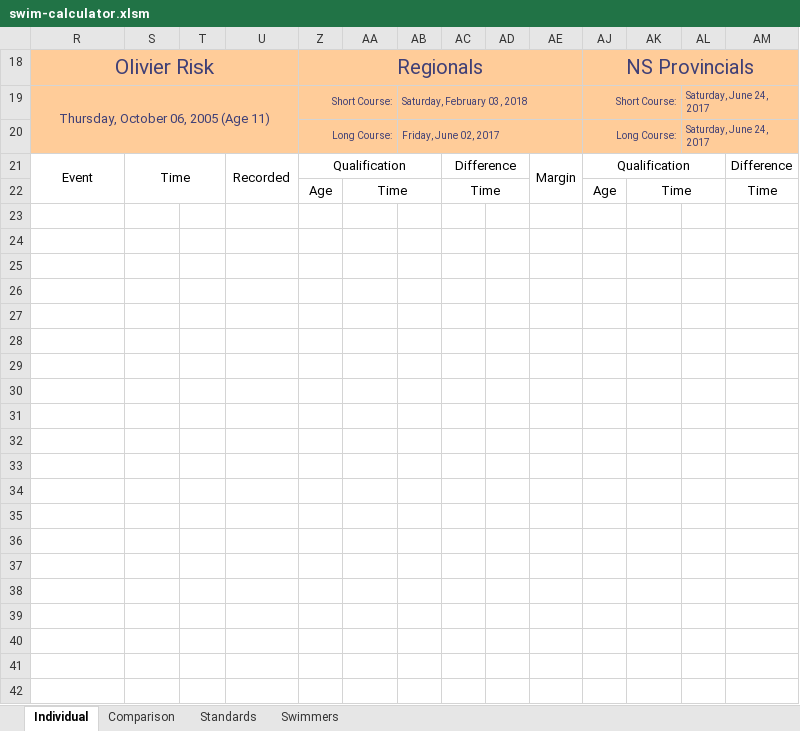
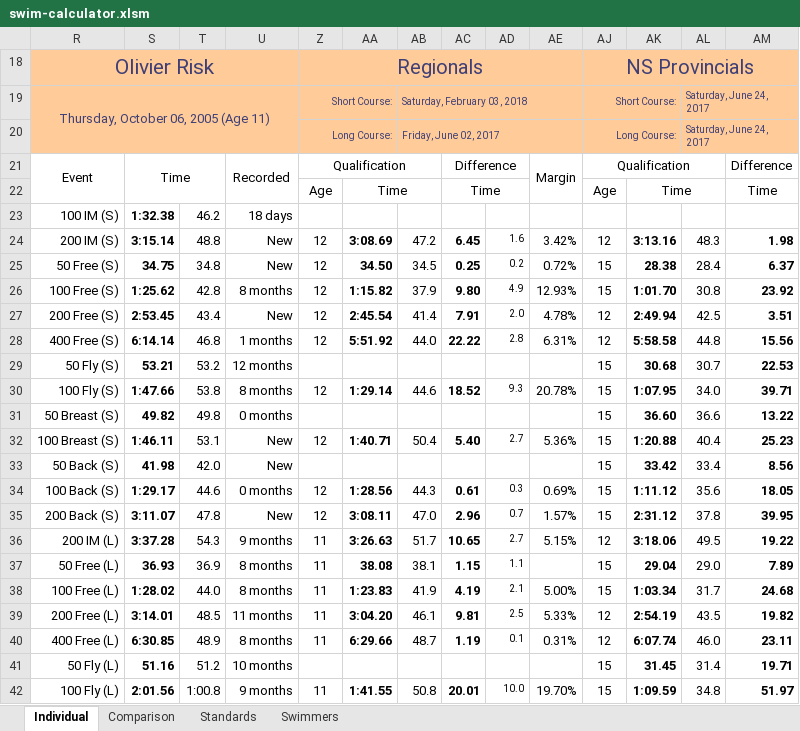
Before and after one commit to Subject2Risk/swim-report, an Excel workbook: swim-calculator.xlsm, sheet Individual, drawn as a sheet; only a part is shown; values as stored, in another font and other column widths than the file's, no borders; conditional formats not drawn; rows hold the shown columns only; the diff covers the shown part only; the diff names each change by its address in the sheet, - before the commit and + after, or states it on an @@ line.

```diff
--- a/swim-calculator.xlsm (sheet Individual)
+++ b/swim-calculator.xlsm (sheet Individual)
-row 23: (empty)
+row 23: 100 IM (S) | 1:32.38 | 46.2 | 18 days
-row 24: (empty)
+row 24: 200 IM (S) | 3:15.14 | 48.8 | New | 12 | 3:08.69 | 47.2 | 6.45 | 1.6 | 3.42% | 12 | 3:13.16 | 48.3 | 1.98
-row 25: (empty)
+row 25: 50 Free (S) | 34.75 | 34.8 | New | 12 | 34.50 | 34.5 | 0.25 | 0.2 | 0.72% | 15 | 28.38 | 28.4 | 6.37
-row 26: (empty)
+row 26: 100 Free (S) | 1:25.62 | 42.8 | 8 months | 12 | 1:15.82 | 37.9 | 9.80 | 4.9 | 12.93% | 15 | 1:01.70 | 30.8 | 23.92
-row 27: (empty)
+row 27: 200 Free (S) | 2:53.45 | 43.4 | New | 12 | 2:45.54 | 41.4 | 7.91 | 2.0 | 4.78% | 12 | 2:49.94 | 42.5 | 3.51
-row 28: (empty)
+row 28: 400 Free (S) | 6:14.14 | 46.8 | 1 months | 12 | 5:51.92 | 44.0 | 22.22 | 2.8 | 6.31% | 12 | 5:58.58 | 44.8 | 15.56
-row 29: (empty)
+row 29: 50 Fly (S) | 53.21 | 53.2 | 12 months |  |  |  |  |  |  | 15 | 30.68 | 30.7 | 22.53
-row 30: (empty)
+row 30: 100 Fly (S) | 1:47.66 | 53.8 | 8 months | 12 | 1:29.14 | 44.6 | 18.52 | 9.3 | 20.78% | 15 | 1:07.95 | 34.0 | 39.71
-row 31: (empty)
+row 31: 50 Breast (S) | 49.82 | 49.8 | 0 months |  |  |  |  |  |  | 15 | 36.60 | 36.6 | 13.22
-row 32: (empty)
+row 32: 100 Breast (S) | 1:46.11 | 53.1 | New | 12 | 1:40.71 | 50.4 | 5.40 | 2.7 | 5.36% | 15 | 1:20.88 | 40.4 | 25.23
-row 33: (empty)
+row 33: 50 Back (S) | 41.98 | 42.0 | New |  |  |  |  |  |  | 15 | 33.42 | 33.4 | 8.56
-row 34: (empty)
+row 34: 100 Back (S) | 1:29.17 | 44.6 | 0 months | 12 | 1:28.56 | 44.3 | 0.61 | 0.3 | 0.69% | 15 | 1:11.12 | 35.6 | 18.05
-row 35: (empty)
+row 35: 200 Back (S) | 3:11.07 | 47.8 | New | 12 | 3:08.11 | 47.0 | 2.96 | 0.7 | 1.57% | 15 | 2:31.12 | 37.8 | 39.95
-row 36: (empty)
+row 36: 200 IM (L) | 3:37.28 | 54.3 | 9 months | 11 | 3:26.63 | 51.7 | 10.65 | 2.7 | 5.15% | 12 | 3:18.06 | 49.5 | 19.22
-row 37: (empty)
+row 37: 50 Free (L) | 36.93 | 36.9 | 8 months | 11 | 38.08 | 38.1 | 1.15 | 1.1 |  | 15 | 29.04 | 29.0 | 7.89
-row 38: (empty)
+row 38: 100 Free (L) | 1:28.02 | 44.0 | 8 months | 11 | 1:23.83 | 41.9 | 4.19 | 2.1 | 5.00% | 15 | 1:03.34 | 31.7 | 24.68
-row 39: (empty)
+row 39: 200 Free (L) | 3:14.01 | 48.5 | 11 months | 11 | 3:04.20 | 46.1 | 9.81 | 2.5 | 5.33% | 12 | 2:54.19 | 43.5 | 19.82
-row 40: (empty)
+row 40: 400 Free (L) | 6:30.85 | 48.9 | 8 months | 11 | 6:29.66 | 48.7 | 1.19 | 0.1 | 0.31% | 12 | 6:07.74 | 46.0 | 23.11
-row 41: (empty)
+row 41: 50 Fly (L) | 51.16 | 51.2 | 10 months |  |  |  |  |  |  | 15 | 31.45 | 31.4 | 19.71
-row 42: (empty)
+row 42: 100 Fly (L) | 2:01.56 | 1:00.8 | 9 months | 11 | 1:41.55 | 50.8 | 20.01 | 10.0 | 19.70% | 15 | 1:09.59 | 34.8 | 51.97
```
Also changed, not shown: 106 edited cells elsewhere in this sheet, sheet Comparison, sheet Swimmers, hidden cells.
